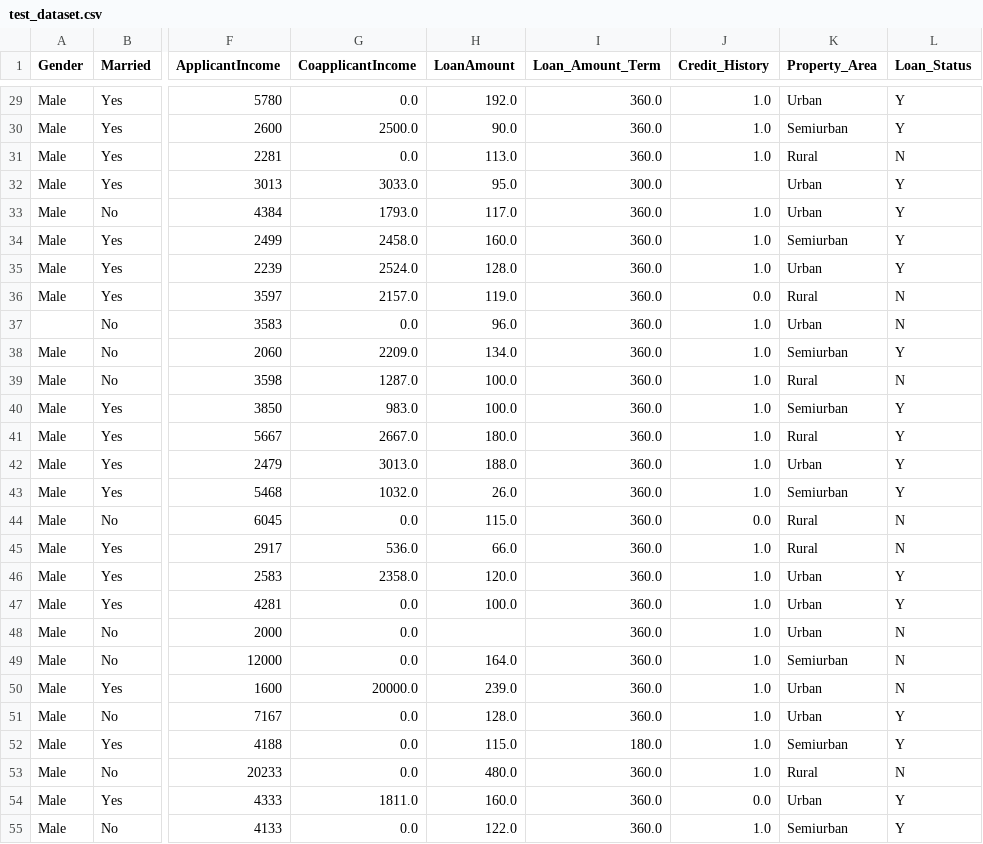
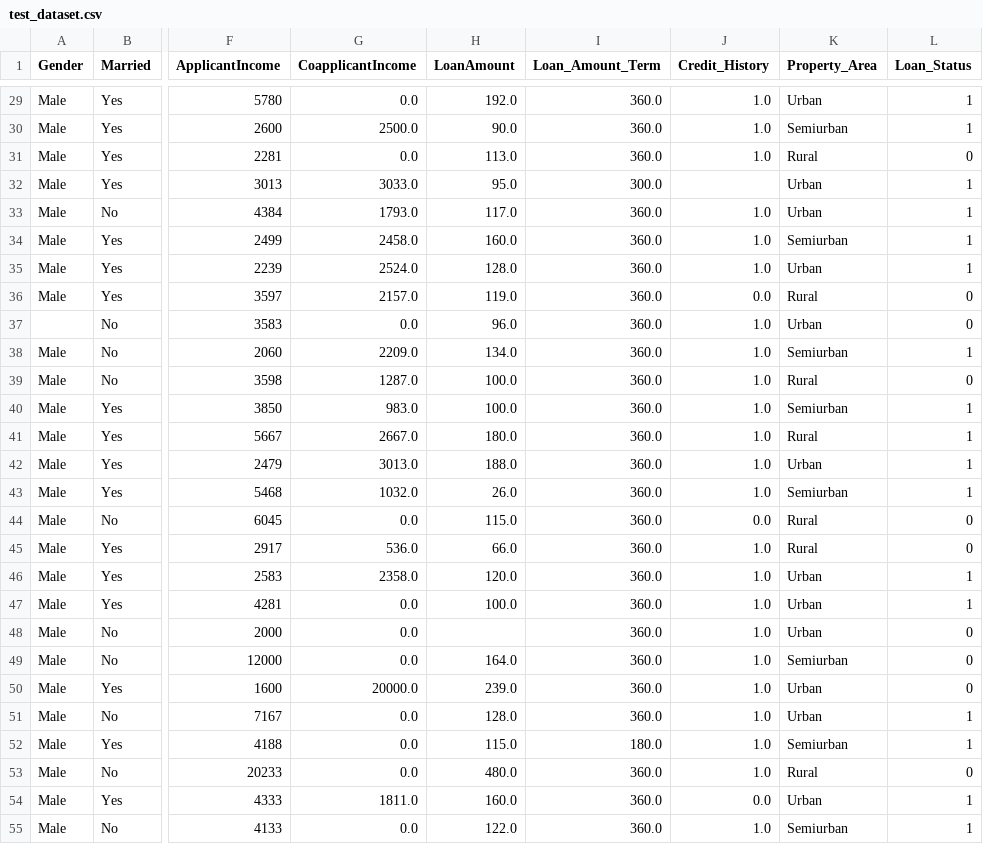
Before and after one commit to gordilloguille/loan-prediction, a CSV file: data/processed/test_dataset.csv, drawn as a sheet; only a part is shown, gaps mark what is left out; the diff covers the shown part only; the diff names each change by its address in the sheet, - before the commit and + after, or states it on an @@ line.

```diff
--- a/data/processed/test_dataset.csv
+++ b/data/processed/test_dataset.csv
-L29:L30 (Loan_Status): Y
+L29:L30 (Loan_Status): 1
-L31 (Loan_Status): N
+L31 (Loan_Status): 0
-L32:L35 (Loan_Status): Y
+L32:L35 (Loan_Status): 1
-L36:L37 (Loan_Status): N
+L36:L37 (Loan_Status): 0
-L38 (Loan_Status): Y
+L38 (Loan_Status): 1
-L39 (Loan_Status): N
+L39 (Loan_Status): 0
-L40:L43 (Loan_Status): Y
+L40:L43 (Loan_Status): 1
-L44:L45 (Loan_Status): N
+L44:L45 (Loan_Status): 0
-L46:L47 (Loan_Status): Y
+L46:L47 (Loan_Status): 1
-L48:L50 (Loan_Status): N
+L48:L50 (Loan_Status): 0
-L51:L52 (Loan_Status): Y
+L51:L52 (Loan_Status): 1
-L53 (Loan_Status): N
+L53 (Loan_Status): 0
-L54:L55 (Loan_Status): Y
+L54:L55 (Loan_Status): 1
```
Also changed, not shown: 158 edited cells elsewhere in this file, data/processed/features_for_model.csv, 2 other files.
